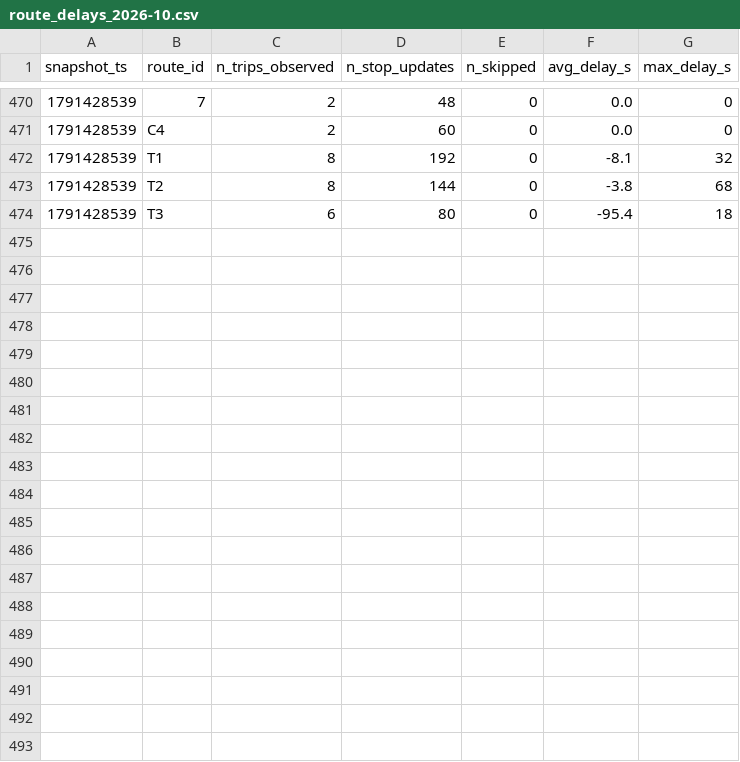
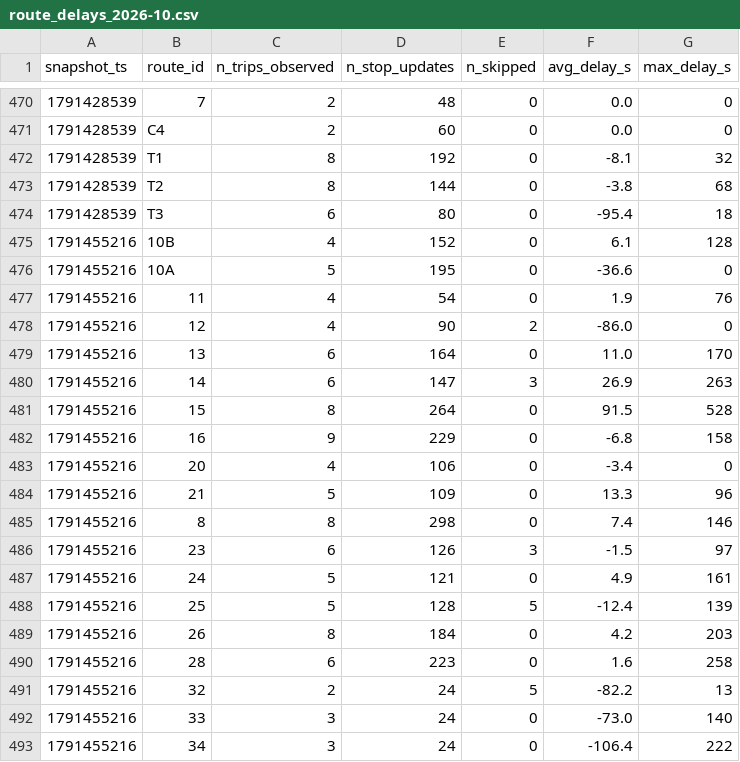
Before and after one commit to exofri/smart-mobility-lemans, a CSV file: data/history/route_delays_2026-10.csv, drawn as a sheet; only a part is shown, gaps mark what is left out; the diff covers the shown part only; the diff names each change by its address in the sheet, - before the commit and + after, or states it on an @@ line.

```diff
--- a/data/history/route_delays_2026-10.csv
+++ b/data/history/route_delays_2026-10.csv
+row 475: 1791455216 | 10B | 4 | 152 | 0 | 6.1 | 128
+row 476: 1791455216 | 10A | 5 | 195 | 0 | -36.6 | 0
+row 477: 1791455216 | 11 | 4 | 54 | 0 | 1.9 | 76
+row 478: 1791455216 | 12 | 4 | 90 | 2 | -86.0 | 0
+row 479: 1791455216 | 13 | 6 | 164 | 0 | 11.0 | 170
+row 480: 1791455216 | 14 | 6 | 147 | 3 | 26.9 | 263
+row 481: 1791455216 | 15 | 8 | 264 | 0 | 91.5 | 528
+row 482: 1791455216 | 16 | 9 | 229 | 0 | -6.8 | 158
+row 483: 1791455216 | 20 | 4 | 106 | 0 | -3.4 | 0
+row 484: 1791455216 | 21 | 5 | 109 | 0 | 13.3 | 96
+row 485: 1791455216 | 8 | 8 | 298 | 0 | 7.4 | 146
+row 486: 1791455216 | 23 | 6 | 126 | 3 | -1.5 | 97
+row 487: 1791455216 | 24 | 5 | 121 | 0 | 4.9 | 161
+row 488: 1791455216 | 25 | 5 | 128 | 5 | -12.4 | 139
+row 489: 1791455216 | 26 | 8 | 184 | 0 | 4.2 | 203
+row 490: 1791455216 | 28 | 6 | 223 | 0 | 1.6 | 258
+row 491: 1791455216 | 32 | 2 | 24 | 5 | -82.2 | 13
+row 492: 1791455216 | 33 | 3 | 24 | 0 | -73.0 | 140
+row 493: 1791455216 | 34 | 3 | 24 | 0 | -106.4 | 222
```
Also changed, not shown: 9 added rows elsewhere in this file, 1 other file.
